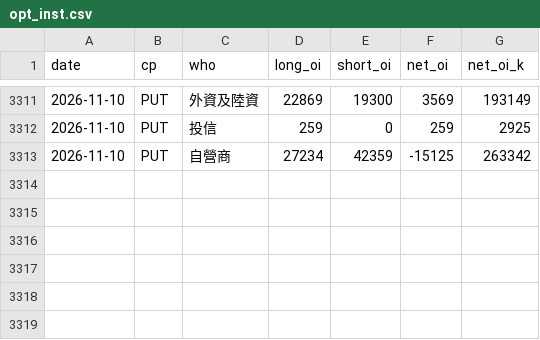
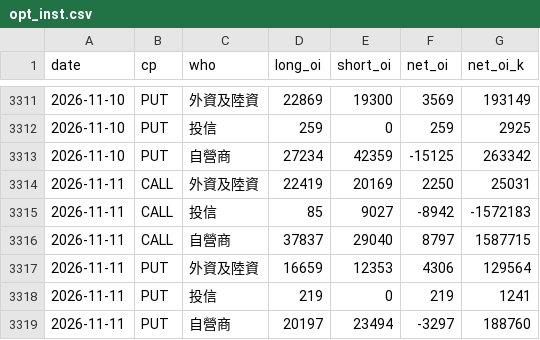
Before and after one commit to thomaschko/quietfolio-data, a CSV file: taifex_hist/opt_inst.csv, drawn as a sheet; only a part is shown, gaps mark what is left out.

```diff
--- a/taifex_hist/opt_inst.csv
+++ b/taifex_hist/opt_inst.csv
@@ -3313 +3313,7 @@ date,cp,who,long_oi,short_oi,net_oi,net_oi_k
 2026-11-10,PUT,自營商,27234,42359,-15125,263342
+2026-11-11,CALL,外資及陸資,22419,20169,2250,25031
+2026-11-11,CALL,投信,85,9027,-8942,-1572183
+2026-11-11,CALL,自營商,37837,29040,8797,1587715
+2026-11-11,PUT,外資及陸資,16659,12353,4306,129564
+2026-11-11,PUT,投信,219,0,219,1241
+2026-11-11,PUT,自營商,20197,23494,-3297,188760
```
Also changed, not shown: taifex_hist/fut_inst.csv, taifex_hist/fut_oi.csv, 4 other files.
